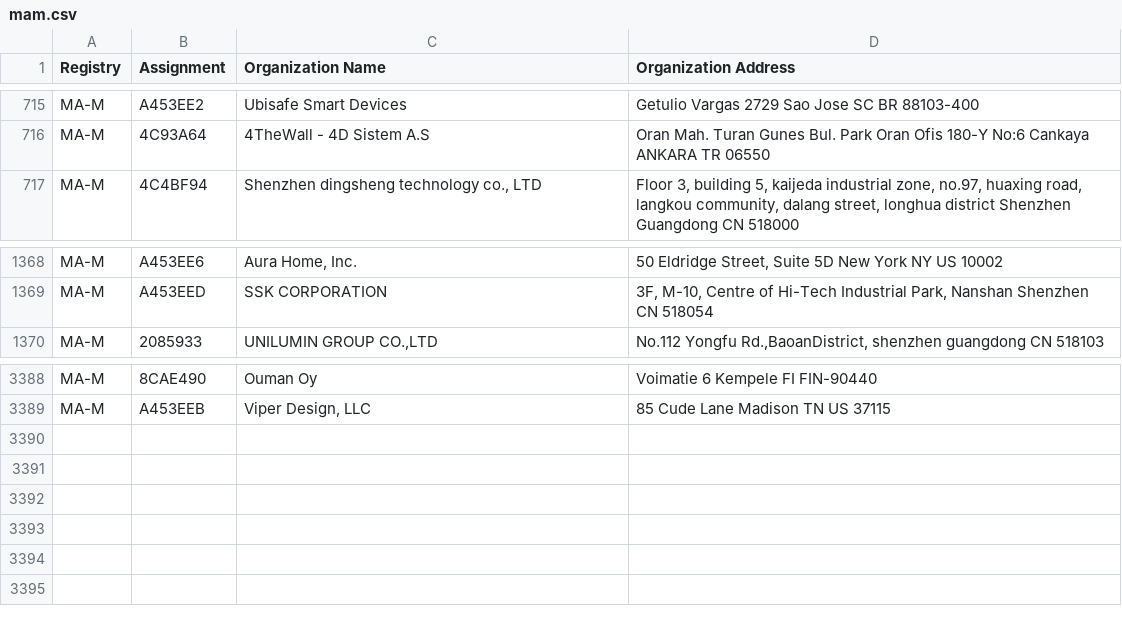
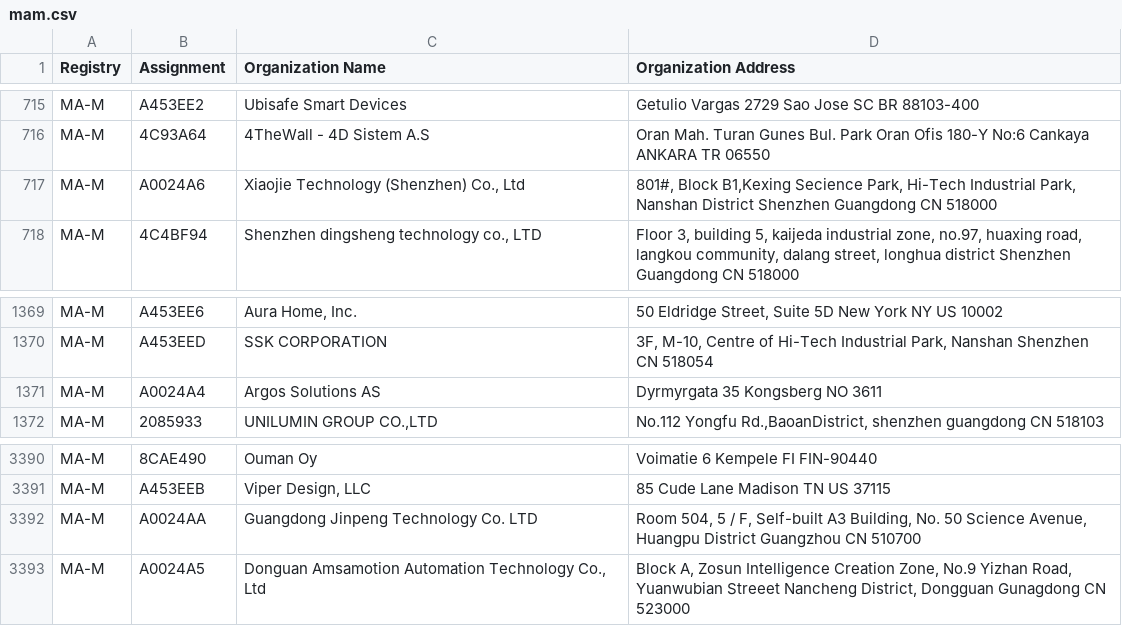
Before and after one commit to hdm/mac-ages, a CSV file: data/ieee/mam.csv, drawn as a sheet; only a part is shown, gaps mark what is left out; the diff names each change by its address in the sheet, - before the commit and + after, or states it on an @@ line.

```diff
--- a/data/ieee/mam.csv
+++ b/data/ieee/mam.csv
+row 717: MA-M | A0024A6 | Xiaojie Technology (Shenzhen) Co., Ltd | 801#, Block B1,Kexing Secience Park, Hi-Tech Industrial Park, Nanshan District Shenzhen Guangdong CN 518000
+row 1371: MA-M | A0024A4 | Argos Solutions AS | Dyrmyrgata 35 Kongsberg NO 3611
+row 3392: MA-M | A0024AA | Guangdong Jinpeng Technology Co. LTD | Room 504, 5 / F, Self-built A3 Building, No. 50 Science Avenue, Huangpu District Guangzhou CN 510700
+row 3393: MA-M | A0024A5 | Donguan Amsamotion Automation Technology Co., Ltd | Block A, Zosun Intelligence Creation Zone, No.9 Yizhan Road, Yuanwubian Streeet Nancheng District, Dongguan Gunagdong CN 523000
```
Also changed, not shown: data/ieee/cid.csv, data/ieee/oui36.csv, 2 other files.
